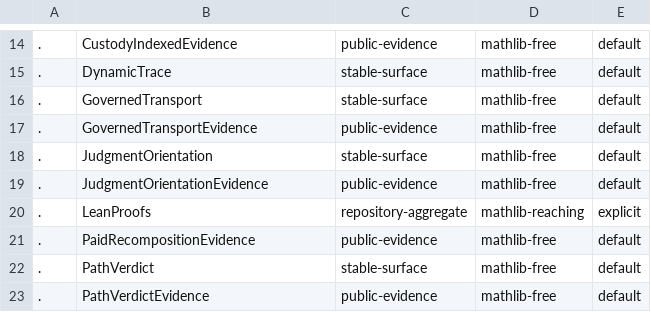
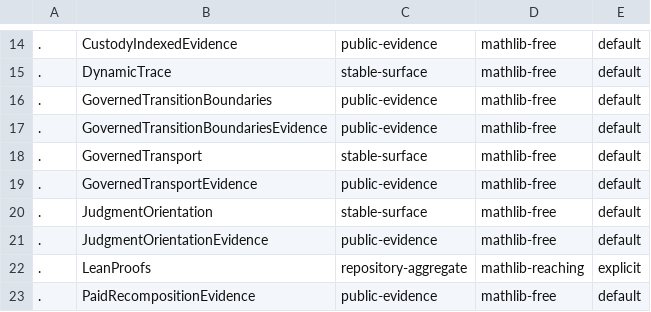
Before and after one commit to unpingable/lean, a TSV file: scripts/public-targets.tsv, drawn as a sheet; only a part is shown, gaps mark what is left out; the shorter side is filled out with more unchanged rows; the diff names each change by its address in the sheet, - before the commit and + after, or states it on an @@ line.

```diff
--- a/scripts/public-targets.tsv
+++ b/scripts/public-targets.tsv
+row 16: . | GovernedTransitionBoundaries | public-evidence | mathlib-free | default
+row 17: . | GovernedTransitionBoundariesEvidence | public-evidence | mathlib-free | default
```
Also changed, not shown: scripts/public-custody.tsv, 8 other files.
